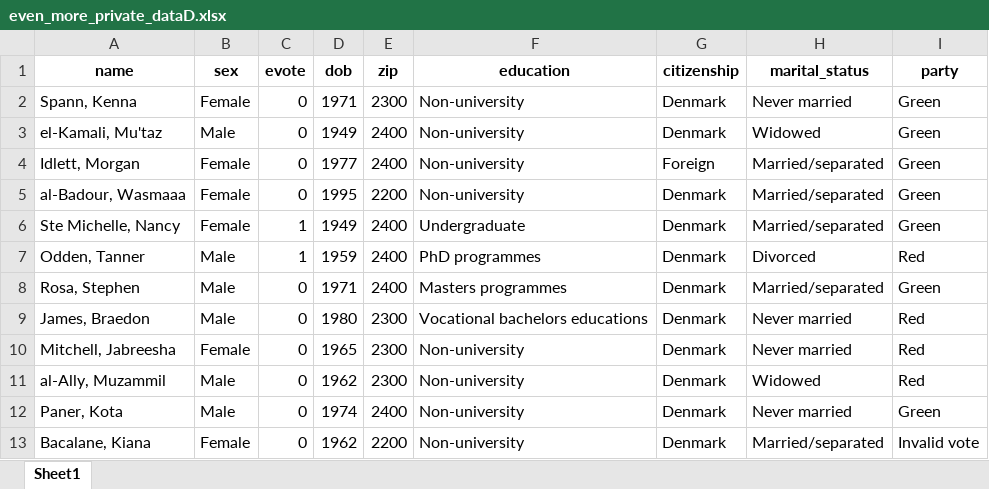
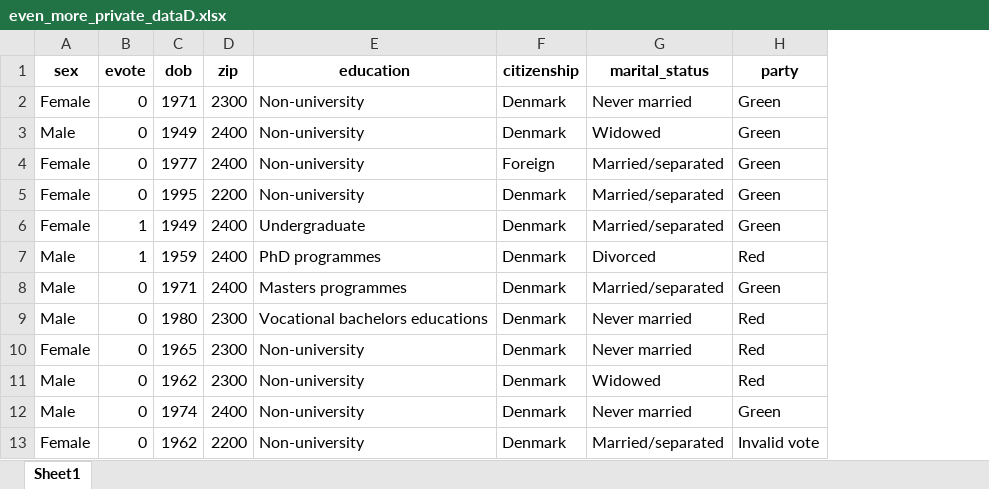
Before and after one commit to jakubmraz/security-and-privacy-project, an Excel workbook: even_more_private_dataD.xlsx, sheet Sheet1, drawn as a sheet; only a part is shown; values as stored, in another font and other column widths than the file's, no borders; the diff names each change by its address in the sheet, - before the commit and + after, or states it on an @@ line.

```diff
--- a/even_more_private_dataD.xlsx (sheet Sheet1)
+++ b/even_more_private_dataD.xlsx (sheet Sheet1)
-column A (name), rows 2-13: Spann, Kenna | el-Kamali, Mu'taz | Idlett, Morgan | al-Badour, Wasmaaa | Ste Michelle, Nancy | Odden, Tanner | Rosa, Stephen | James, Braedon | Mitchell, Jabreesha | al-Ally, Muzammil | Paner, Kota | Bacalane, Kiana
```
Also changed, not shown: 3 other files.
